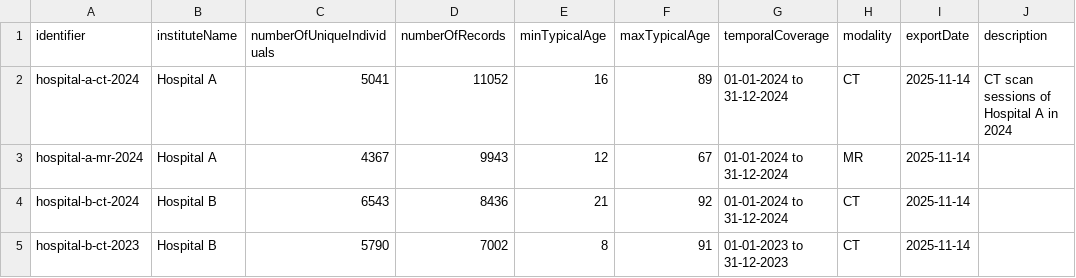
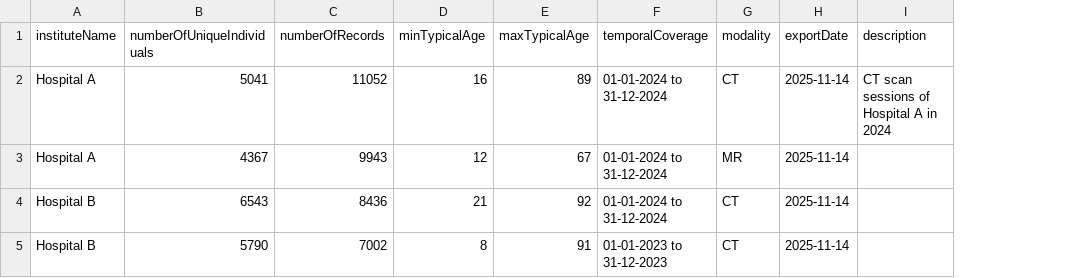
Before and after one commit to Health-RI/img2catalog, a CSV file: examples/xds/input_example.csv, drawn as a sheet; only a part is shown; the diff names each change by its address in the sheet, - before the commit and + after, or states it on an @@ line.

```diff
--- a/examples/xds/input_example.csv
+++ b/examples/xds/input_example.csv
-column A (identifier), rows 2-5: hospital-a-ct-2024 | hospital-a-mr-2024 | hospital-b-ct-2024 | hospital-b-ct-2023
```
Also changed, not shown: 6 other files.
